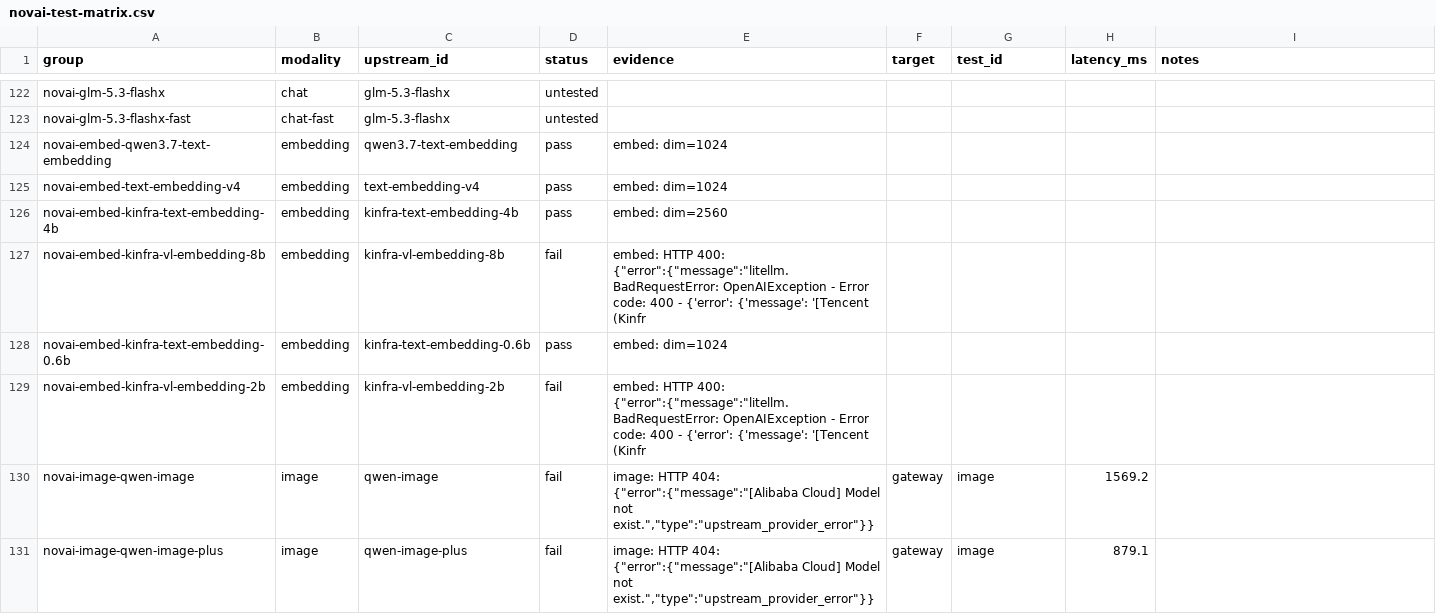
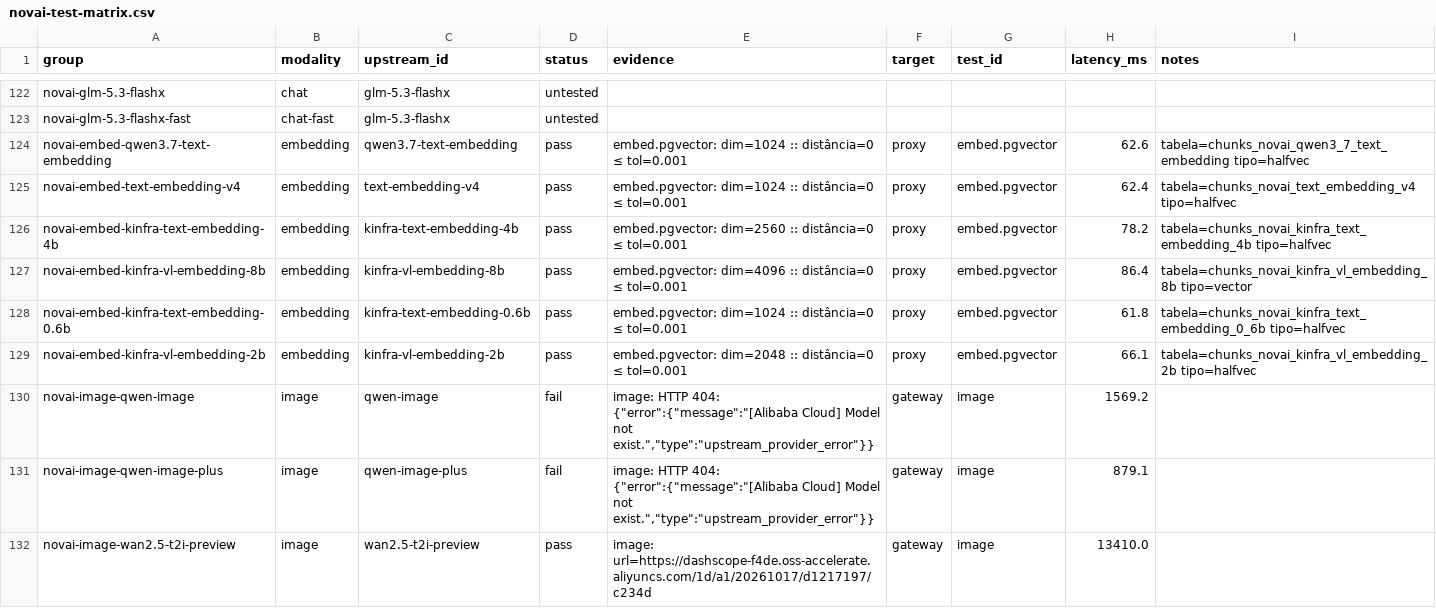
Before and after one commit to danilogmoura/ecollm-stack, a CSV file: reports/novai-test-matrix.csv, drawn as a sheet; only a part is shown, gaps mark what is left out; the shorter side is filled out with more unchanged rows.

Commit message:
feat(novai-test): Fase H — embeddings + pgvector isolado (T23)
- embedding_input(): modelos *-vl-embedding-* exigem input multimodal
  ([{type:text,text:...}]); lista de strings dava 400 Tencent (H1).
  Familia embedding 4/6 -> 6/6.
- verdict_pgvector_roundtrip(): veredito puro (dim + distancia <=> com
  tolerancia fp16 explicita 1e-3).
- run_embedding_pgvector(): embed -> CREATE TABLE chunks_novai_<slug> ->
  INSERT -> SELECT ORDER BY embedding <=> $1 LIMIT 1. Tabela ISOLADA,
  fora do registry de perfis (invariante 7).
- pgvector_column_type(): halfvec ate 4000 dims, vector acima (H2 —
  kinfra-vl-embedding-8b tem 4096; HNSW nao indexa float4 >2000).
- CLI --pgvector; run_one(pgvector=, connect=) com conexao injetavel.
- +26 testes offline (753 passed); gate recall@8 0,933.
- Live: 24/24 verde, gateway == proxy (12 same_pass, zero divergencia).
- Relatorio reports/2026-10-17-novai-fase-h.md.

```diff
--- a/reports/novai-test-matrix.csv
+++ b/reports/novai-test-matrix.csv
@@ -123,8 +123,8 @@ novai-glm-5.3-flashx,chat,glm-5.3-flashx,untested,,,,,
 novai-glm-5.3-flashx-fast,chat-fast,glm-5.3-flashx,untested,,,,,
-novai-embed-qwen3.7-text-embedding,embedding,qwen3.7-text-embedding,pass,embed: dim=1024,,,,
-novai-embed-text-embedding-v4,embedding,text-embedding-v4,pass,embed: dim=1024,,,,
-novai-embed-kinfra-text-embedding-4b,embedding,kinfra-text-embedding-4b,pass,embed: dim=2560,,,,
-novai-embed-kinfra-vl-embedding-8b,embedding,kinfra-vl-embedding-8b,fail,"embed: HTTP 400: {""error"":{""message"":""litellm.BadRequestError: OpenAIException - Error code: 400 - {'error': {'message': '[Tencent (Kinfr",,,,
-novai-embed-kinfra-text-embedding-0.6b,embedding,kinfra-text-embedding-0.6b,pass,embed: dim=1024,,,,
-novai-embed-kinfra-vl-embedding-2b,embedding,kinfra-vl-embedding-2b,fail,"embed: HTTP 400: {""error"":{""message"":""litellm.BadRequestError: OpenAIException - Error code: 400 - {'error': {'message': '[Tencent (Kinfr",,,,
+novai-embed-qwen3.7-text-embedding,embedding,qwen3.7-text-embedding,pass,embed.pgvector: dim=1024 :: distância=0 ≤ tol=0.001,proxy,embed.pgvector,62.6,tabela=chunks_novai_qwen3_7_text_embedding tipo=halfvec
+novai-embed-text-embedding-v4,embedding,text-embedding-v4,pass,embed.pgvector: dim=1024 :: distância=0 ≤ tol=0.001,proxy,embed.pgvector,62.4,tabela=chunks_novai_text_embedding_v4 tipo=halfvec
+novai-embed-kinfra-text-embedding-4b,embedding,kinfra-text-embedding-4b,pass,embed.pgvector: dim=2560 :: distância=0 ≤ tol=0.001,proxy,embed.pgvector,78.2,tabela=chunks_novai_kinfra_text_embedding_4b tipo=halfvec
+novai-embed-kinfra-vl-embedding-8b,embedding,kinfra-vl-embedding-8b,pass,embed.pgvector: dim=4096 :: distância=0 ≤ tol=0.001,proxy,embed.pgvector,86.4,tabela=chunks_novai_kinfra_vl_embedding_8b tipo=vector
+novai-embed-kinfra-text-embedding-0.6b,embedding,kinfra-text-embedding-0.6b,pass,embed.pgvector: dim=1024 :: distância=0 ≤ tol=0.001,proxy,embed.pgvector,61.8,tabela=chunks_novai_kinfra_text_embedding_0_6b tipo=halfvec
+novai-embed-kinfra-vl-embedding-2b,embedding,kinfra-vl-embedding-2b,pass,embed.pgvector: dim=2048 :: distância=0 ≤ tol=0.001,proxy,embed.pgvector,66.1,tabela=chunks_novai_kinfra_vl_embedding_2b tipo=halfvec
 novai-image-qwen-image,image,qwen-image,fail,"image: HTTP 404: {""error"":{""message"":""[Alibaba Cloud] Model not exist."",""type"":""upstream_provider_error""}}",gateway,image,1569.2,
```
Also changed, not shown: 4 other files.
